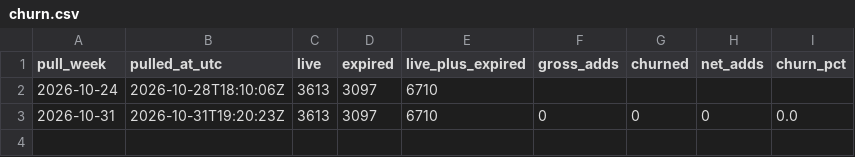
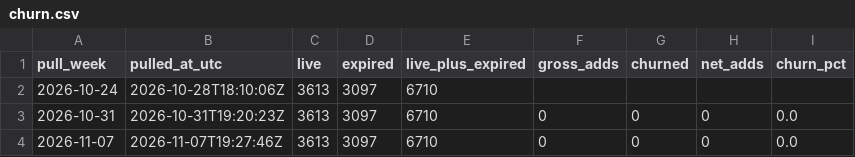
Before and after one commit to dlopezandres19-pixel/applovin-dashboard, a CSV file: data/churn.csv, drawn as a sheet.

```diff
--- a/data/churn.csv
+++ b/data/churn.csv
@@ -3 +3,2 @@ pull_week,pulled_at_utc,live,expired,live_plus_expired,gross_adds,churned,net_ad
 2026-10-31,2026-10-31T19:20:23Z,3613,3097,6710,0,0,0,0.0
+2026-11-07,2026-11-07T19:27:46Z,3613,3097,6710,0,0,0,0.0
```
Also changed, not shown: data/app_prices.csv, data/snapshots.csv, 1 other file.
